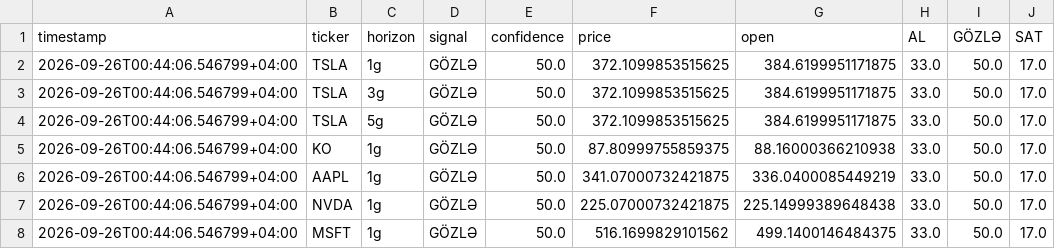
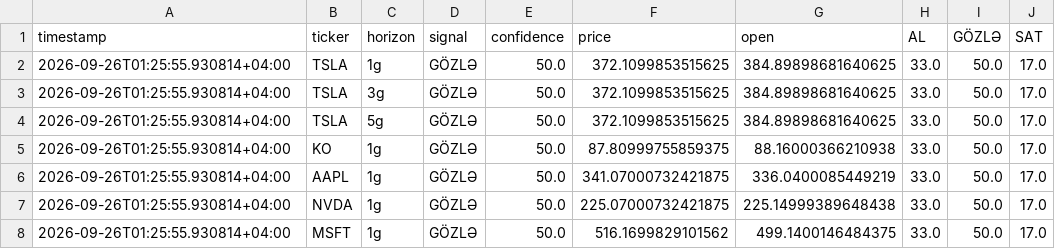
Before and after one commit to cavan1983/tsla-robot, a CSV file: data/predictions.csv, drawn as a sheet.

```diff
--- a/data/predictions.csv
+++ b/data/predictions.csv
@@ -1,8 +1,8 @@
 timestamp,ticker,horizon,signal,confidence,price,open,AL,GÖZLƏ,SAT
-2026-09-26T00:44:06.546799+04:00,TSLA,1g,GÖZLƏ,50.0,372.1099853515625,384.6199951171875,33.0,50.0,17.0
-2026-09-26T00:44:06.546799+04:00,TSLA,3g,GÖZLƏ,50.0,372.1099853515625,384.6199951171875,33.0,50.0,17.0
-2026-09-26T00:44:06.546799+04:00,TSLA,5g,GÖZLƏ,50.0,372.1099853515625,384.6199951171875,33.0,50.0,17.0
-2026-09-26T00:44:06.546799+04:00,KO,1g,GÖZLƏ,50.0,87.80999755859375,88.16000366210938,33.0,50.0,17.0
-2026-09-26T00:44:06.546799+04:00,AAPL,1g,GÖZLƏ,50.0,341.07000732421875,336.0400085449219,33.0,50.0,17.0
-2026-09-26T00:44:06.546799+04:00,NVDA,1g,GÖZLƏ,50.0,225.07000732421875,225.14999389648438,33.0,50.0,17.0
-2026-09-26T00:44:06.546799+04:00,MSFT,1g,GÖZLƏ,50.0,516.1699829101562,499.1400146484375,33.0,50.0,17.0
+2026-09-26T01:25:55.930814+04:00,TSLA,1g,GÖZLƏ,50.0,372.1099853515625,384.89898681640625,33.0,50.0,17.0
+2026-09-26T01:25:55.930814+04:00,TSLA,3g,GÖZLƏ,50.0,372.1099853515625,384.89898681640625,33.0,50.0,17.0
+2026-09-26T01:25:55.930814+04:00,TSLA,5g,GÖZLƏ,50.0,372.1099853515625,384.89898681640625,33.0,50.0,17.0
+2026-09-26T01:25:55.930814+04:00,KO,1g,GÖZLƏ,50.0,87.80999755859375,88.16000366210938,33.0,50.0,17.0
+2026-09-26T01:25:55.930814+04:00,AAPL,1g,GÖZLƏ,50.0,341.07000732421875,336.0400085449219,33.0,50.0,17.0
+2026-09-26T01:25:55.930814+04:00,NVDA,1g,GÖZLƏ,50.0,225.07000732421875,225.14999389648438,33.0,50.0,17.0
+2026-09-26T01:25:55.930814+04:00,MSFT,1g,GÖZLƏ,50.0,516.1699829101562,499.1400146484375,33.0,50.0,17.0
```
Also changed, not shown: 1 other file.
